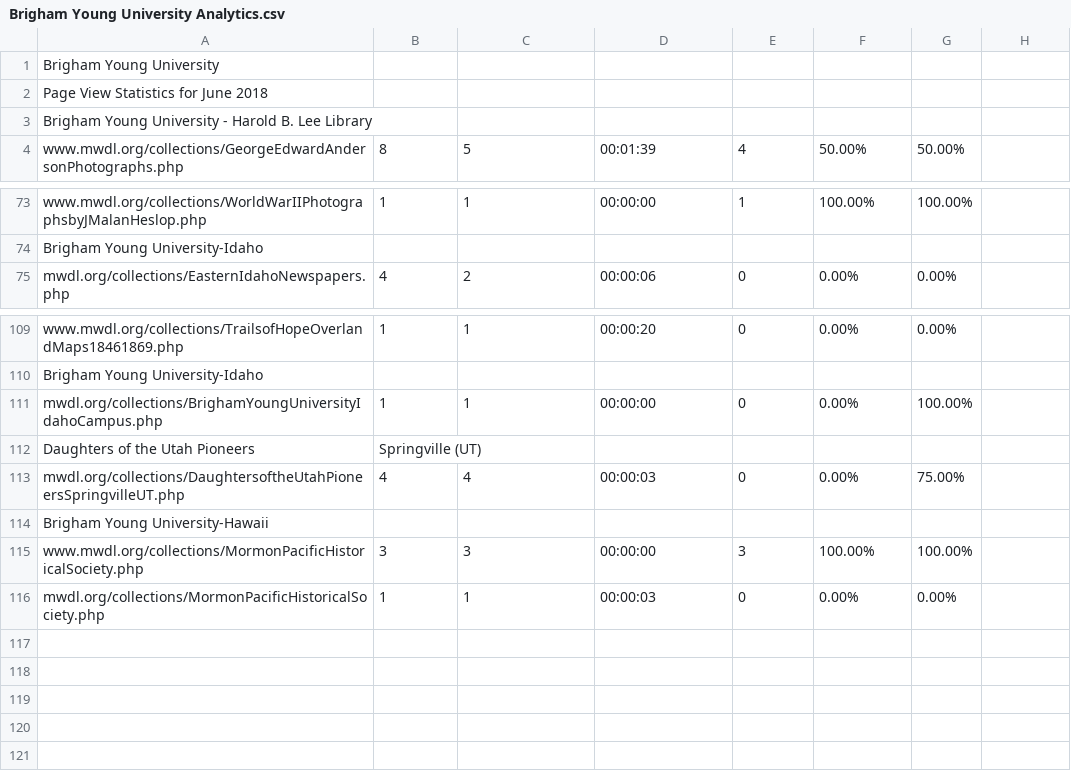
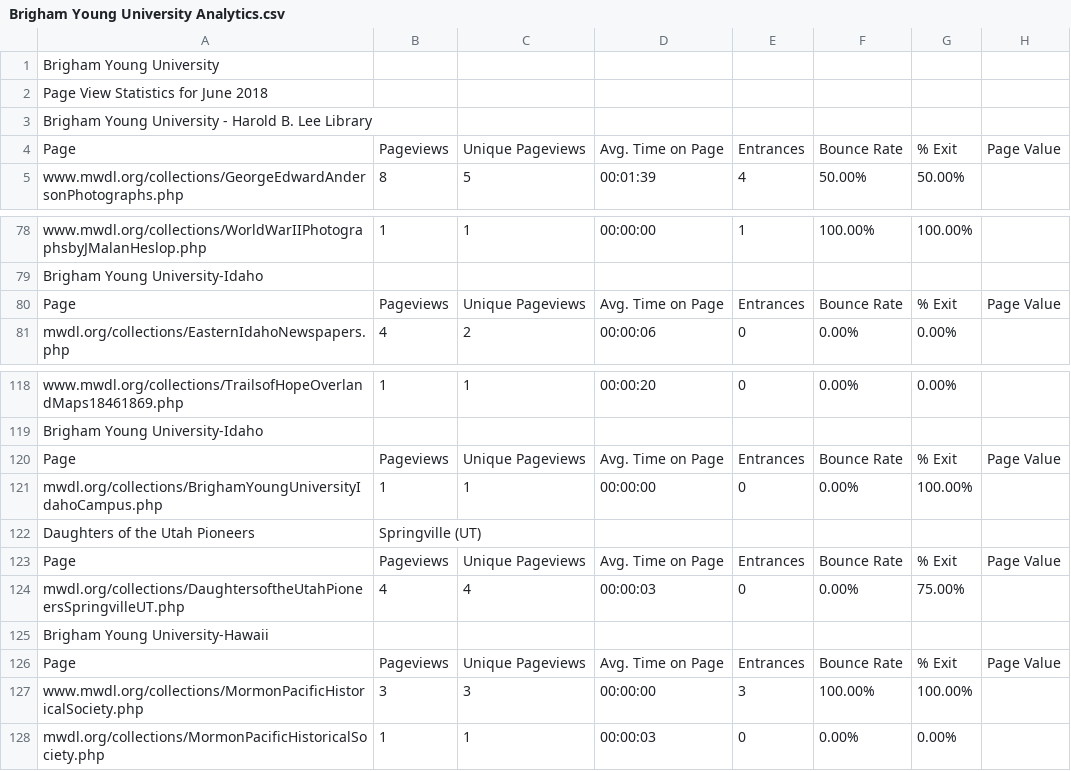
Before and after one commit to JonWiggins/MWDL, a CSV file: GeneratedAnalytics/Brigham Young University Analytics.csv, drawn as a sheet; only a part is shown, gaps mark what is left out; the diff covers the shown part only.

```diff
--- a/GeneratedAnalytics/Brigham Young University Analytics.csv
+++ b/GeneratedAnalytics/Brigham Young University Analytics.csv
@@ -3,2 +3,3 @@ Page View Statistics for June 2018
 Brigham Young University - Harold B. Lee Library
+Page,Pageviews,Unique Pageviews,Avg. Time on Page,Entrances,Bounce Rate,% Exit,Page Value
 www.mwdl.org/collections/GeorgeEdwardAndersonPhotographs.php,8,5,00:01:39,4,50.00%,50.00%
@@ -74,2 +79,3 @@ www.mwdl.org/collections/WorldWarIIPhotographsbyJMalanHeslop.php,1,1,00:00:00,1,
 Brigham Young University-Idaho
+Page,Pageviews,Unique Pageviews,Avg. Time on Page,Entrances,Bounce Rate,% Exit,Page Value
 mwdl.org/collections/EasternIdahoNewspapers.php,4,2,00:00:06,0,0.00%,0.00%
@@ -110,6 +119,9 @@ www.mwdl.org/collections/TrailsofHopeOverlandMaps18461869.php,1,1,00:00:20,0,0.0
 Brigham Young University-Idaho
+Page,Pageviews,Unique Pageviews,Avg. Time on Page,Entrances,Bounce Rate,% Exit,Page Value
 mwdl.org/collections/BrighamYoungUniversityIdahoCampus.php,1,1,00:00:00,0,0.00%,100.00%
 Daughters of the Utah Pioneers, Springville (UT)
+Page,Pageviews,Unique Pageviews,Avg. Time on Page,Entrances,Bounce Rate,% Exit,Page Value
 mwdl.org/collections/DaughtersoftheUtahPioneersSpringvilleUT.php,4,4,00:00:03,0,0.00%,75.00%
 Brigham Young University-Hawaii
+Page,Pageviews,Unique Pageviews,Avg. Time on Page,Entrances,Bounce Rate,% Exit,Page Value
 www.mwdl.org/collections/MormonPacificHistoricalSociety.php,3,3,00:00:00,3,100.00%,100.00%
```
Also changed, not shown: 7 added rows elsewhere in this file, GeneratedAnalytics/Salt Lake Community College Libraries Analytics.csv, GeneratedAnalytics/Southern Utah University Analytics.csv, 14 other files.
